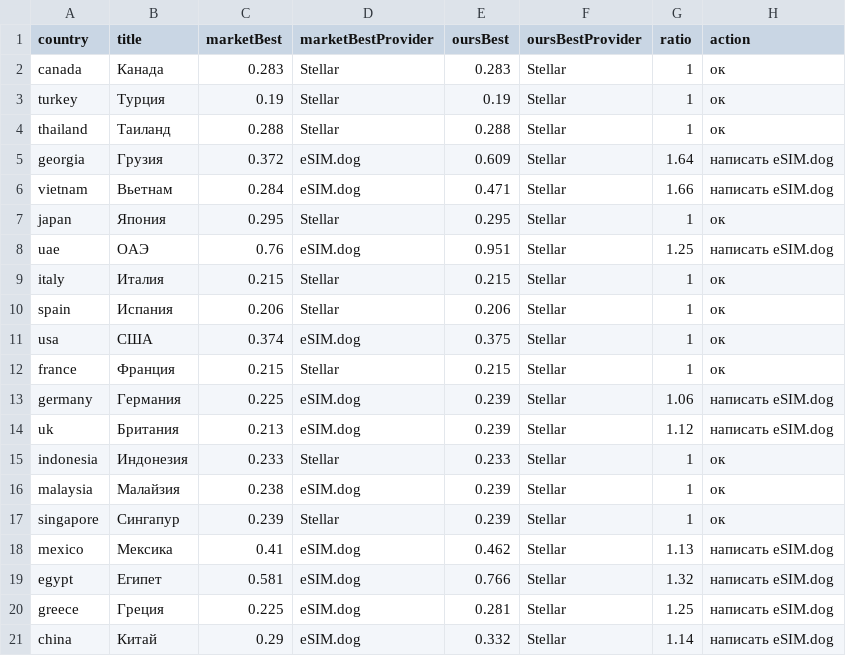
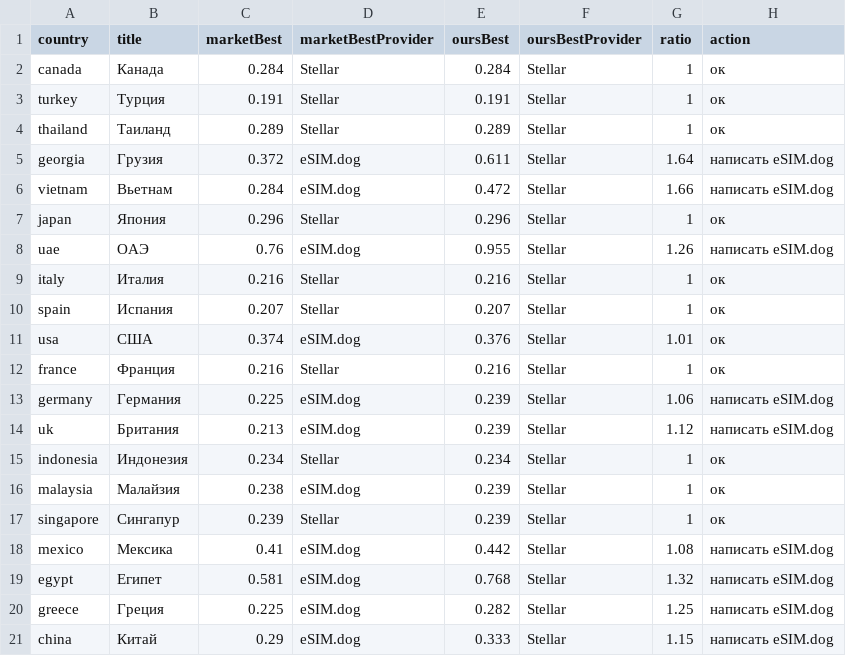
Before and after one commit to s11158/esim, a CSV file: data/market-gaps.csv, drawn as a sheet.

```diff
--- a/data/market-gaps.csv
+++ b/data/market-gaps.csv
@@ -1,21 +1,21 @@
 country,title,marketBest,marketBestProvider,oursBest,oursBestProvider,ratio,action
-"canada","Канада","0.283","Stellar","0.283","Stellar","1","ок"
-"turkey","Турция","0.19","Stellar","0.19","Stellar","1","ок"
-"thailand","Таиланд","0.288","Stellar","0.288","Stellar","1","ок"
-"georgia","Грузия","0.372","eSIM.dog","0.609","Stellar","1.64","написать eSIM.dog"
-"vietnam","Вьетнам","0.284","eSIM.dog","0.471","Stellar","1.66","написать eSIM.dog"
-"japan","Япония","0.295","Stellar","0.295","Stellar","1","ок"
-"uae","ОАЭ","0.76","eSIM.dog","0.951","Stellar","1.25","написать eSIM.dog"
-"italy","Италия","0.215","Stellar","0.215","Stellar","1","ок"
-"spain","Испания","0.206","Stellar","0.206","Stellar","1","ок"
-"usa","США","0.374","eSIM.dog","0.375","Stellar","1","ок"
-"france","Франция","0.215","Stellar","0.215","Stellar","1","ок"
+"canada","Канада","0.284","Stellar","0.284","Stellar","1","ок"
+"turkey","Турция","0.191","Stellar","0.191","Stellar","1","ок"
+"thailand","Таиланд","0.289","Stellar","0.289","Stellar","1","ок"
+"georgia","Грузия","0.372","eSIM.dog","0.611","Stellar","1.64","написать eSIM.dog"
+"vietnam","Вьетнам","0.284","eSIM.dog","0.472","Stellar","1.66","написать eSIM.dog"
+"japan","Япония","0.296","Stellar","0.296","Stellar","1","ок"
+"uae","ОАЭ","0.76","eSIM.dog","0.955","Stellar","1.26","написать eSIM.dog"
+"italy","Италия","0.216","Stellar","0.216","Stellar","1","ок"
+"spain","Испания","0.207","Stellar","0.207","Stellar","1","ок"
+"usa","США","0.374","eSIM.dog","0.376","Stellar","1.01","ок"
+"france","Франция","0.216","Stellar","0.216","Stellar","1","ок"
 "germany","Германия","0.225","eSIM.dog","0.239","Stellar","1.06","написать eSIM.dog"
 "uk","Британия","0.213","eSIM.dog","0.239","Stellar","1.12","написать eSIM.dog"
-"indonesia","Индонезия","0.233","Stellar","0.233","Stellar","1","ок"
+"indonesia","Индонезия","0.234","Stellar","0.234","Stellar","1","ок"
 "malaysia","Малайзия","0.238","eSIM.dog","0.239","Stellar","1","ок"
 "singapore","Сингапур","0.239","Stellar","0.239","Stellar","1","ок"
-"mexico","Мексика","0.41","eSIM.dog","0.462","Stellar","1.13","написать eSIM.dog"
-"egypt","Египет","0.581","eSIM.dog","0.766","Stellar","1.32","написать eSIM.dog"
-"greece","Греция","0.225","eSIM.dog","0.281","Stellar","1.25","написать eSIM.dog"
-"china","Китай","0.29","eSIM.dog","0.332","Stellar","1.14","написать eSIM.dog"
+"mexico","Мексика","0.41","eSIM.dog","0.442","Stellar","1.08","написать eSIM.dog"
+"egypt","Египет","0.581","eSIM.dog","0.768","Stellar","1.32","написать eSIM.dog"
+"greece","Греция","0.225","eSIM.dog","0.282","Stellar","1.25","написать eSIM.dog"
+"china","Китай","0.29","eSIM.dog","0.333","Stellar","1.15","написать eSIM.dog"
```
Also changed, not shown: data/esimdb-market.csv, data/market-map.csv, 1 other file.
